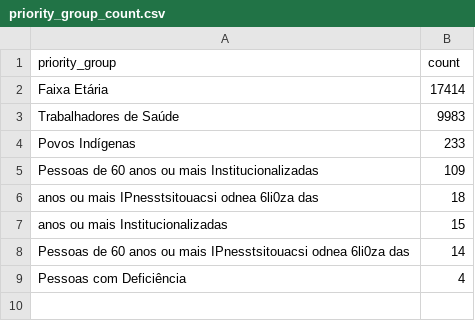
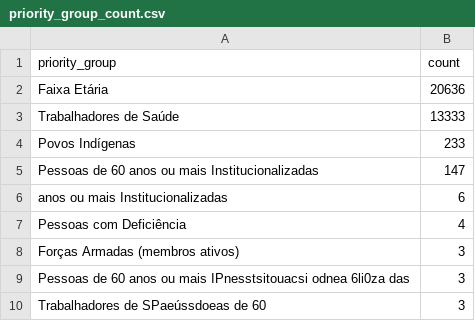
Before and after one commit to CodeForManaus/vacina-manaus-backend, a CSV file: analytics/priority_group_count.csv, drawn as a sheet.

```diff
--- a/analytics/priority_group_count.csv
+++ b/analytics/priority_group_count.csv
@@ -1,9 +1,10 @@
 priority_group,count
-Faixa Etária,17414
-Trabalhadores de Saúde,9983
+Faixa Etária,20636
+Trabalhadores de Saúde,13333
 Povos Indígenas,233
-Pessoas de 60 anos ou mais Institucionalizadas,109
-anos ou mais IPnesstsitouacsi odnea 6li0za das,18
-anos ou mais Institucionalizadas,15
-Pessoas de 60 anos ou mais IPnesstsitouacsi odnea 6li0za das,14
+Pessoas de 60 anos ou mais Institucionalizadas,147
+anos ou mais Institucionalizadas,6
 Pessoas com Deficiência,4
+Forças Armadas (membros ativos),3
+Pessoas de 60 anos ou mais IPnesstsitouacsi odnea 6li0za das,3
+Trabalhadores de SPaeússdoeas de 60,3
```
Also changed, not shown: analytics/service_group_count.csv, analytics/vaccination_site_count.csv, 16 other files.
